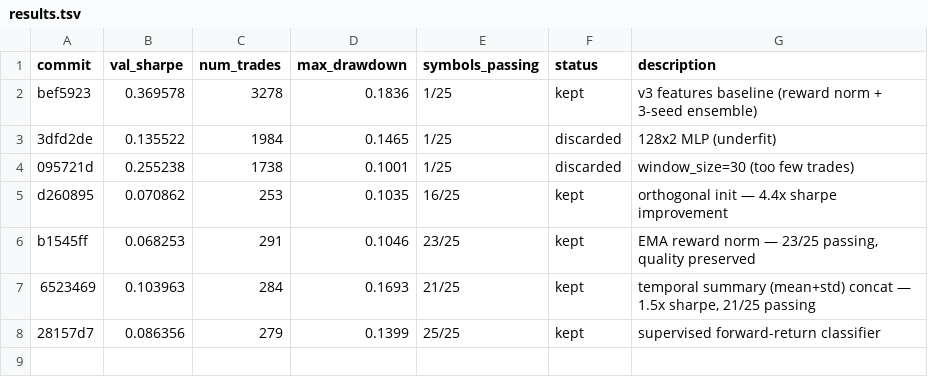
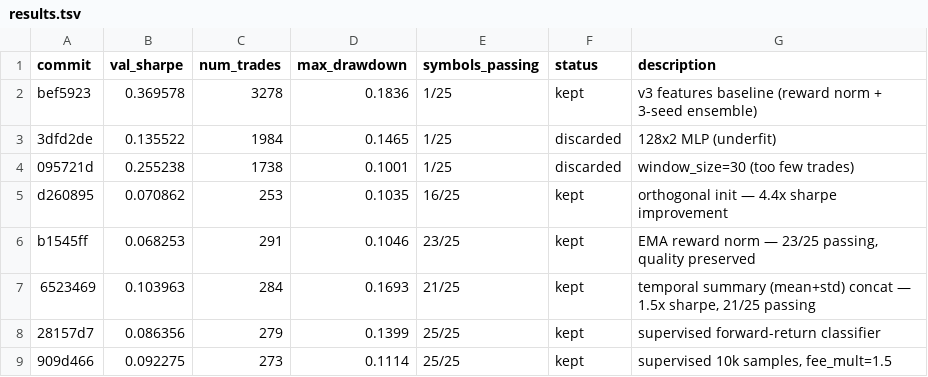
Before and after one commit to autoresearch-trading/autoresearch-trading, a TSV file: results.tsv, drawn as a sheet.

Commit message:
experiment: supervised classifier 10k samples/symbol, fee_mult=1.5

```diff
--- a/results.tsv
+++ b/results.tsv
@@ -8 +8,2 @@ b1545ff	0.068253	291	0.1046	23/25	kept	EMA reward norm — 23/25 passing, qualit
 28157d7	0.086356	279	0.1399	25/25	kept	supervised forward-return classifier
+909d466	0.092275	273	0.1114	25/25	kept	supervised 10k samples, fee_mult=1.5
```
Also changed, not shown: 1 other file.
